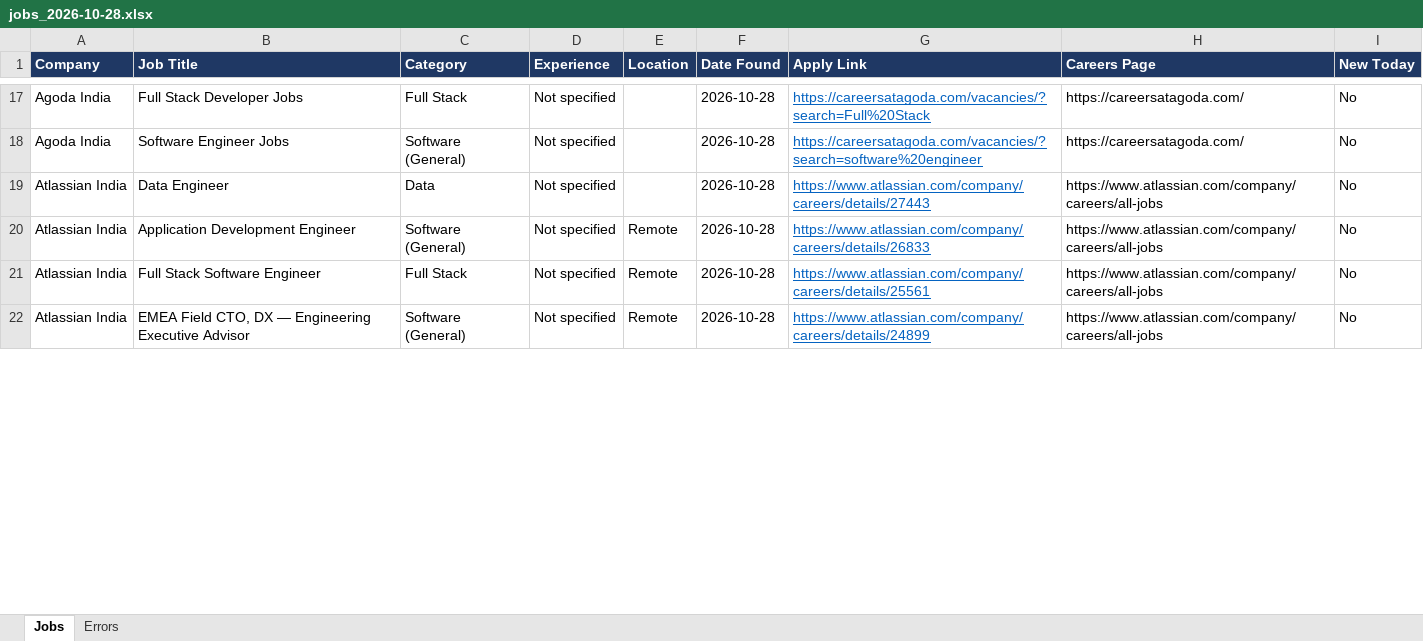
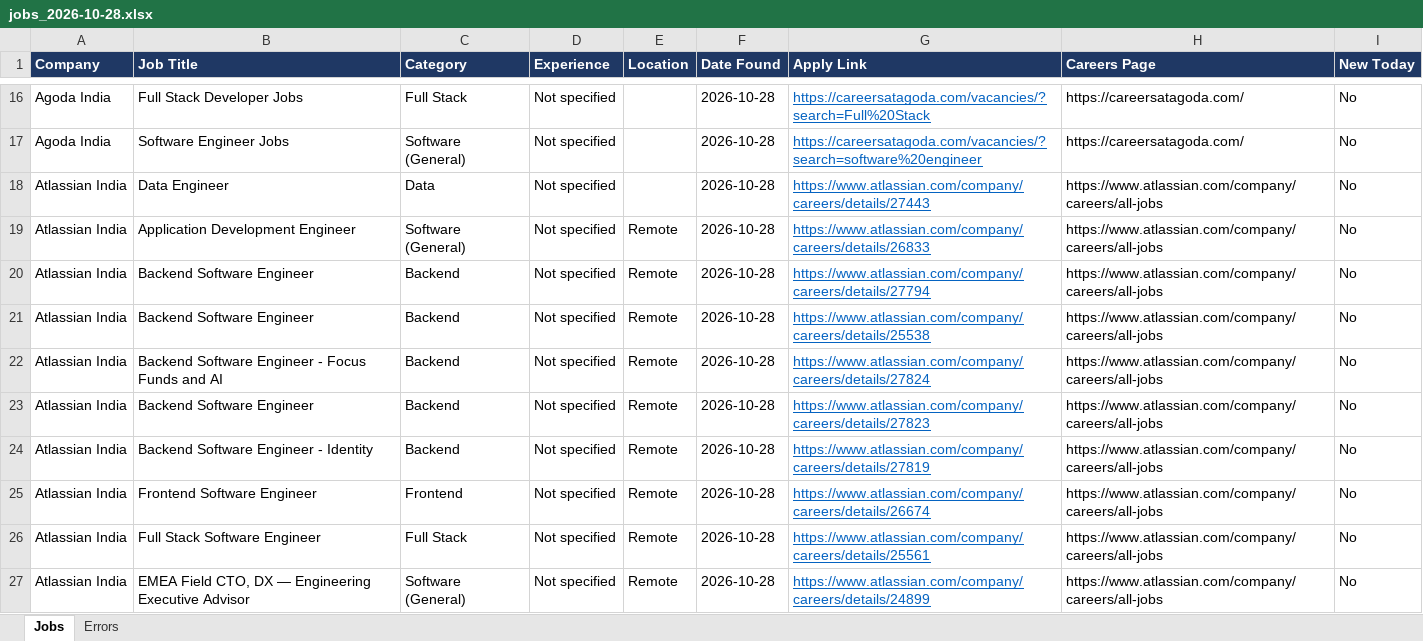
Before and after one commit to Lakshhiitaaa/JobTracker, an Excel workbook: reports/jobs_2026-10-28.xlsx, sheet Jobs, drawn as a sheet; only a part is shown, gaps mark what is left out; values as stored, in another font and other column widths than the file's, no borders; the diff covers the shown part only; the diff names each change by its address in the sheet, - before the commit and + after, or states it on an @@ line.

```diff
--- a/reports/jobs_2026-10-28.xlsx (sheet Jobs)
+++ b/reports/jobs_2026-10-28.xlsx (sheet Jobs)
@@ row 23 moved to row 20: Atlassian India @@
@@ row 25 moved to row 21: Atlassian India @@
+row 22: Atlassian India | Backend Software Engineer - Focus Funds and AI | Backend | Not specified | Remote | 2026-10-28 | https://www.atlassian.com/company/careers/details/27824 | https://www.atlassian.com/company/careers/all-jobs | No
+row 23: Atlassian India | Backend Software Engineer | Backend | Not specified | Remote | 2026-10-28 | https://www.atlassian.com/company/careers/details/27823 | https://www.atlassian.com/company/careers/all-jobs | No
+row 24: Atlassian India | Backend Software Engineer - Identity | Backend | Not specified | Remote | 2026-10-28 | https://www.atlassian.com/company/careers/details/27819 | https://www.atlassian.com/company/careers/all-jobs | No
+row 25: Atlassian India | Frontend Software Engineer | Frontend | Not specified | Remote | 2026-10-28 | https://www.atlassian.com/company/careers/details/26674 | https://www.atlassian.com/company/careers/all-jobs | No
```
Also changed, not shown: 3 added rows, 4 removed rows and 9 edited cells elsewhere in this sheet, sheet Errors, 1 other file.
